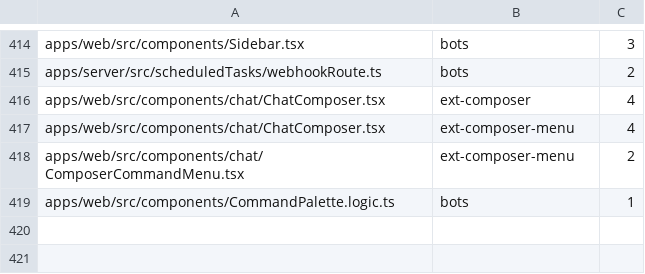
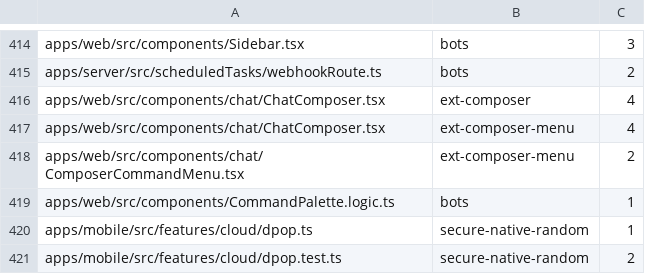
Before and after one commit to kylebegeman/loom, a TSV file: docs/fork/seams.tsv, drawn as a sheet; only a part is shown, gaps mark what is left out.

Commit message:
fix(mobile): require secure randomness for authentication proofs

```diff
--- a/docs/fork/seams.tsv
+++ b/docs/fork/seams.tsv
@@ -419 +419,3 @@ apps/web/src/components/chat/ComposerCommandMenu.tsx	ext-composer-menu	2
 apps/web/src/components/CommandPalette.logic.ts	bots	1
+apps/mobile/src/features/cloud/dpop.ts	secure-native-random	1
+apps/mobile/src/features/cloud/dpop.test.ts	secure-native-random	2
```
Also changed, not shown: 3 other files.
